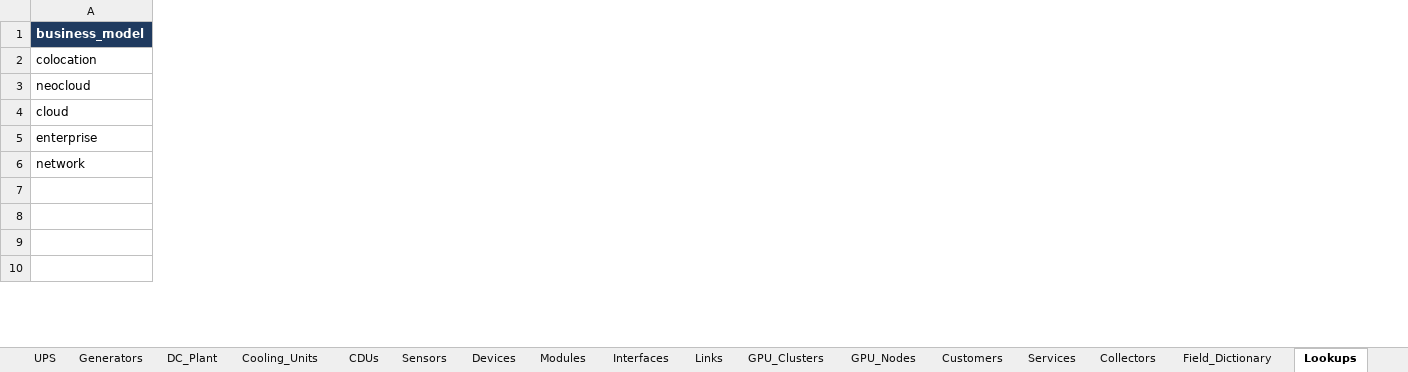
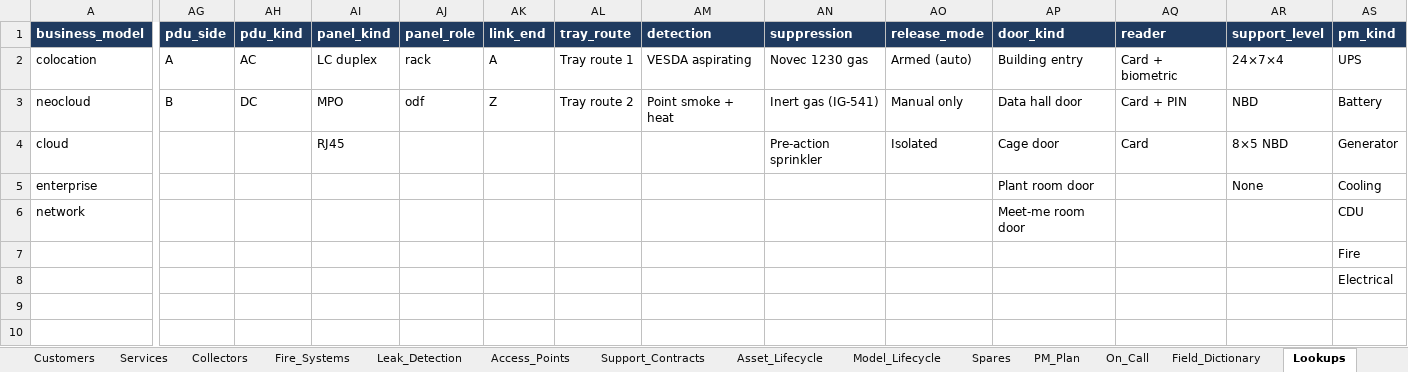
Before and after one commit to jayesh-vision/Datacenter-Ideation, an Excel workbook: app/public/downloads/dco-inventory-import-template.xlsx, sheet Lookups, drawn as a sheet; only a part is shown, gaps mark what is left out; values as stored, in another font and other column widths than the file's, no borders; the diff covers the shown part only; the diff names each change by its address in the sheet, - before the commit and + after, or states it on an @@ line.

```diff
--- a/app/public/downloads/dco-inventory-import-template.xlsx (sheet Lookups)
+++ b/app/public/downloads/dco-inventory-import-template.xlsx (sheet Lookups)
+sheet tab: Fire_Systems
+sheet tab: Leak_Detection
+sheet tab: Access_Points
+sheet tab: Support_Contracts
+sheet tab: Asset_Lifecycle
+sheet tab: Model_Lifecycle
+sheet tab: Spares
+sheet tab: PM_Plan
+sheet tab: On_Call
+column AG (pdu_side), rows 2-3: A | B
+column AH (pdu_kind), rows 2-3: AC | DC
+column AI (panel_kind), rows 2-4: LC duplex | MPO | RJ45
+column AJ (panel_role), rows 2-3: rack | odf
+column AK (link_end), rows 2-3: A | Z
+column AL (tray_route), rows 2-3: Tray route 1 | Tray route 2
+column AM (detection), rows 2-3: VESDA aspirating | Point smoke + heat
+column AN (suppression), rows 2-4: Novec 1230 gas | Inert gas (IG-541) | Pre-action sprinkler
+column AO (release_mode), rows 2-4: Armed (auto) | Manual only | Isolated
+column AP (door_kind), rows 2-6: Building entry | Data hall door | Cage door | Plant room door | Meet-me room door
+column AQ (reader), rows 2-4: Card + biometric | Card + PIN | Card
+column AR (support_level), rows 2-5: 24×7×4 | NBD | 8×5 NBD | None
+column AS (pm_kind), rows 2-8: UPS | Battery | Generator | Cooling | CDU | Fire | Electrical
```
Also changed, not shown: 1 added column elsewhere in this sheet, sheet Field_Dictionary, sheet README, sheet Summary, other sheet tabs, docs/dco-inventory-import-template.xlsx, 53 other files.
